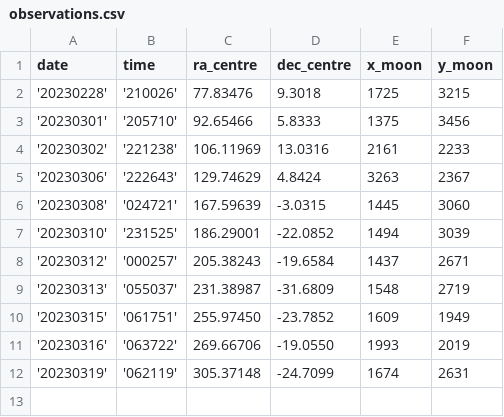
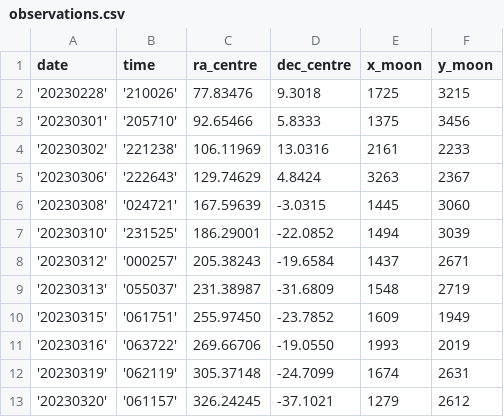
Before and after one commit to DeepSkyWonder/dsw-notebooks, a CSV file: moon-orbit_determination/observations.csv, drawn as a sheet; the diff names each change by its address in the sheet, - before the commit and + after, or states it on an @@ line.

Commit message:
update moon orbit det. dataset

```diff
--- a/moon-orbit_determination/observations.csv
+++ b/moon-orbit_determination/observations.csv
+row 13: '20230320' | '061157' | 326.24245 | -37.1021 | 1279 | 2612
```
Also changed, not shown: 4 other files.
